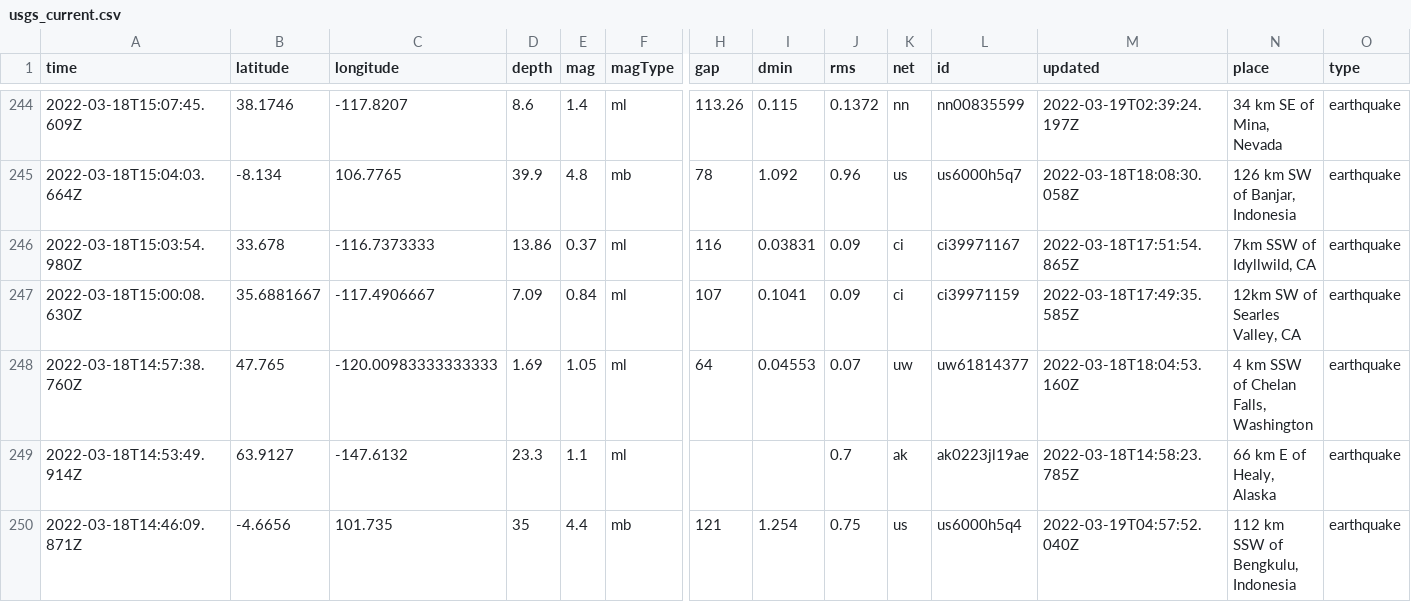
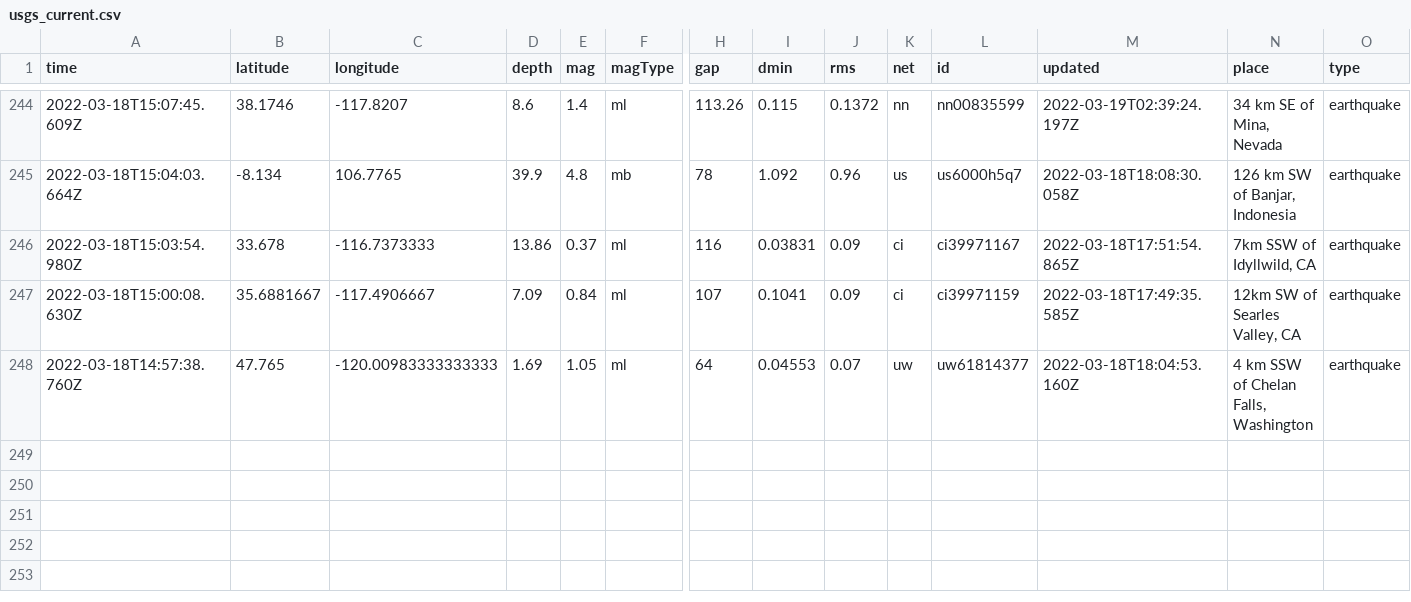
Before and after one commit to kmaepetrin/nicar22-github-actions, a CSV file: usgs_current.csv, drawn as a sheet; only a part is shown, gaps mark what is left out; rows hold the shown columns only; the diff names each change by its address in the sheet, - before the commit and + after, or states it on an @@ line.

```diff
--- a/usgs_current.csv
+++ b/usgs_current.csv
-row 249: 2022-03-18T14:53:49.914Z | 63.9127 | -147.6132 | 23.3 | 1.1 | ml |  |  | 0.7 | ak | ak0223jl19ae | 2022-03-18T14:58:23.785Z | 66 km E of Healy, Alaska | earthquake
-row 250: 2022-03-18T14:46:09.871Z | -4.6656 | 101.735 | 35 | 4.4 | mb | 121 | 1.254 | 0.75 | us | us6000h5q4 | 2022-03-19T04:57:52.040Z | 112 km SSW of Bengkulu, Indonesia | earthquake
```
